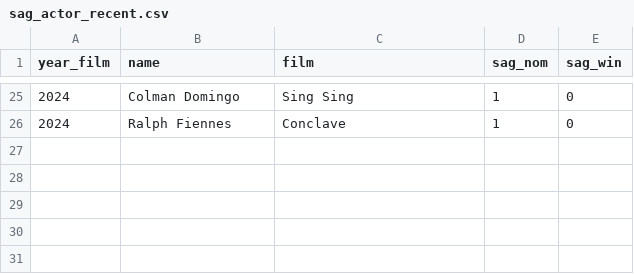
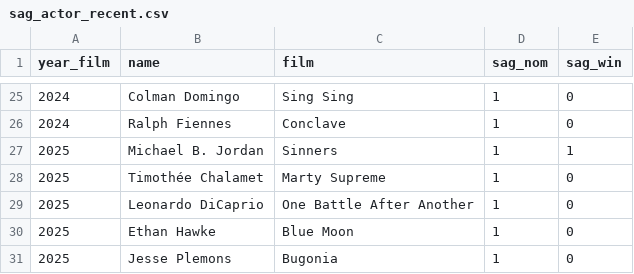
Before and after one commit to lorenzoalec-ship-it/Oscar-predictor, a CSV file: data/raw/sag_actor_recent.csv, drawn as a sheet; only a part is shown, gaps mark what is left out; the diff names each change by its address in the sheet, - before the commit and + after, or states it on an @@ line.

```diff
--- a/data/raw/sag_actor_recent.csv
+++ b/data/raw/sag_actor_recent.csv
+row 27: 2025 | Michael B. Jordan | Sinners | 1 | 1
+row 28: 2025 | Timothée Chalamet | Marty Supreme | 1 | 0
+row 29: 2025 | Leonardo DiCaprio | One Battle After Another | 1 | 0
+row 30: 2025 | Ethan Hawke | Blue Moon | 1 | 0
+row 31: 2025 | Jesse Plemons | Bugonia | 1 | 0
```
Also changed, not shown: data/raw/bafta_actor_recent.csv, data/raw/bafta_actress_recent.csv, 6 other files.
